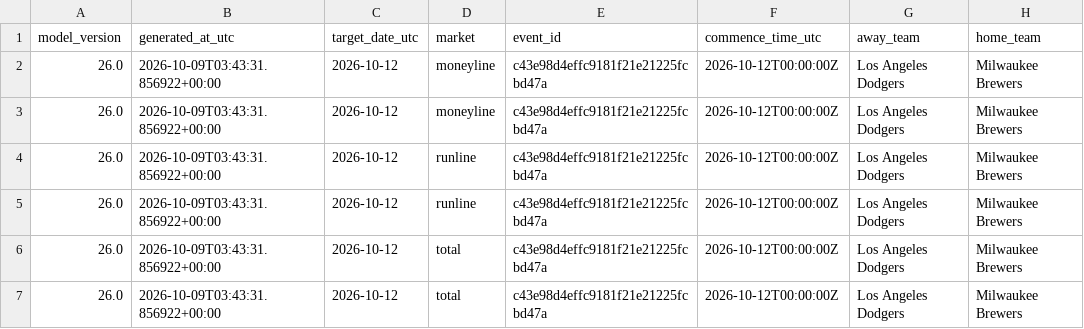
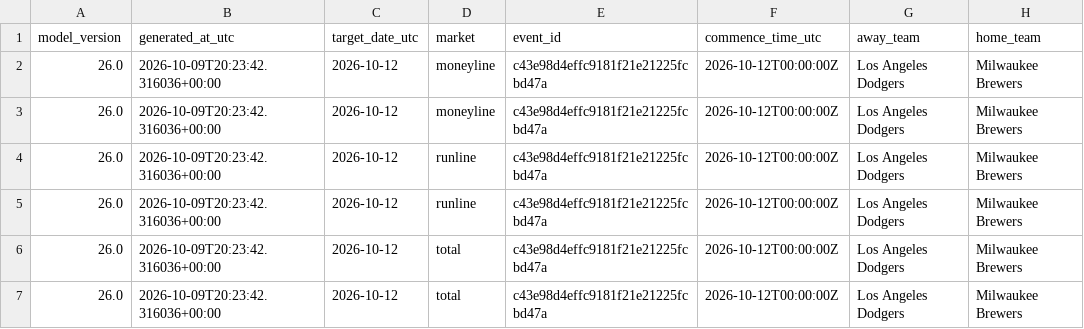
Before and after one commit to kouheiarai/mlb-ai-predictor, a CSV file: data/predictions.csv, drawn as a sheet; only a part is shown; the diff names each change by its address in the sheet, - before the commit and + after, or states it on an @@ line.

```diff
--- a/data/predictions.csv
+++ b/data/predictions.csv
-B2:B7 (generated_at_utc): 2026-10-09T03:43:31.856922+00:00
+B2:B7 (generated_at_utc): 2026-10-09T20:23:42.316036+00:00
```
Also changed, not shown: data/latest_odds.csv, docs/latest_odds.csv, 48 other files.
